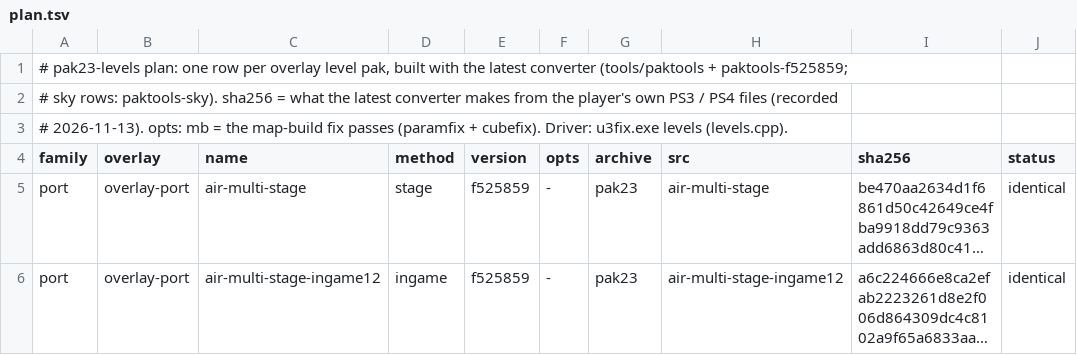
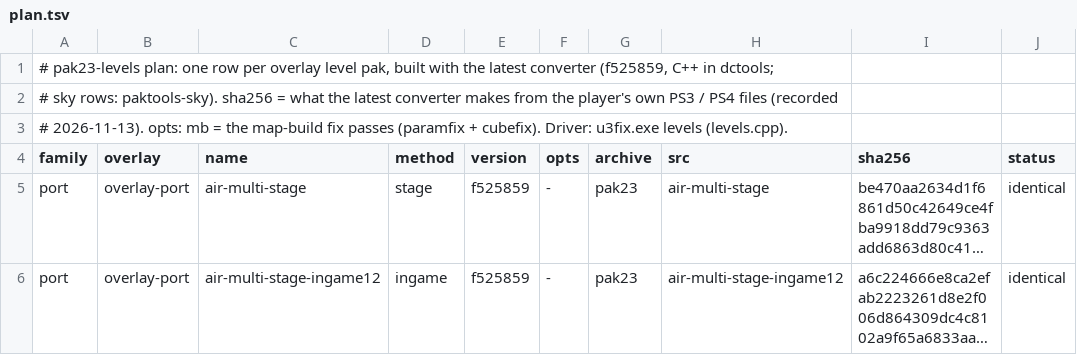
Before and after one commit to Tha14/Uncharted-The-Nathan-Drake-Collection-PC-port, a TSV file: u3mp/patcher/tools/fixes/pak23-levels/plan.tsv, drawn as a sheet; only a part is shown; long unchanged cells end in …; the diff names each change by its address in the sheet, - before the commit and + after, or states it on an @@ line.

```diff
--- a/u3mp/patcher/tools/fixes/pak23-levels/plan.tsv
+++ b/u3mp/patcher/tools/fixes/pak23-levels/plan.tsv
-A1 (family): …latest converter (tools/paktools + paktools-f525859;
+A1 (family): …latest converter (f525859, C++ in dctools;
```
Also changed, not shown: 13 other files.
